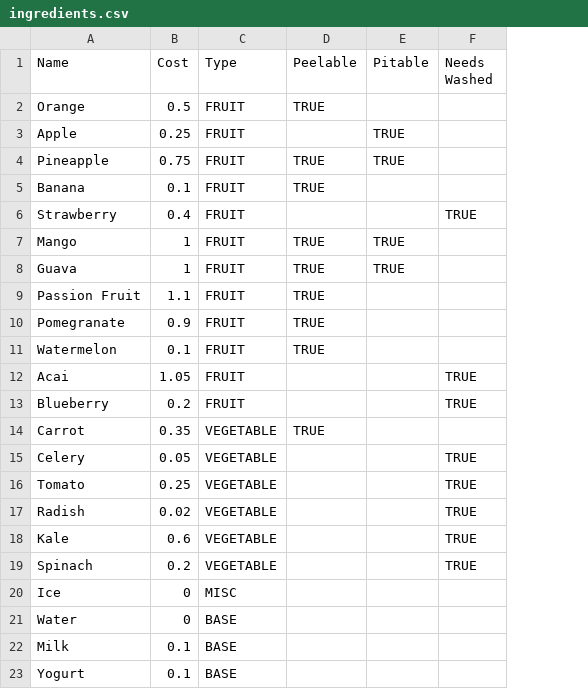
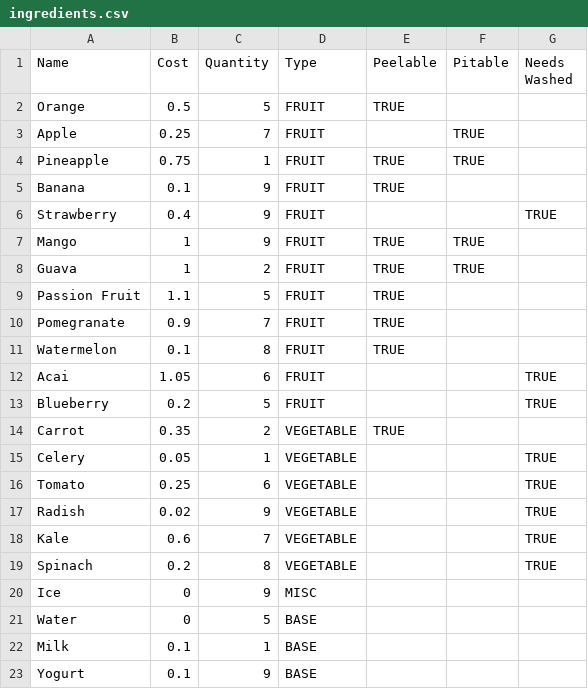
Before and after one commit to TheKeeperOfTime/SmoothieShop, a CSV file: src/main/resources/ingredients.csv, drawn as a sheet; the diff names each change by its address in the sheet, - before the commit and + after, or states it on an @@ line.

```diff
--- a/src/main/resources/ingredients.csv
+++ b/src/main/resources/ingredients.csv
+column C (Quantity), rows 2-23: 5 | 7 | 1 | 9 | 9 | 9 | 2 | 5 | 7 | 8 | 6 | 5 | 2 | 1 | 6 | 9 | 7 | 8 | 9 | 5 | 1 | 9
```
Also changed, not shown: 10 other files.
